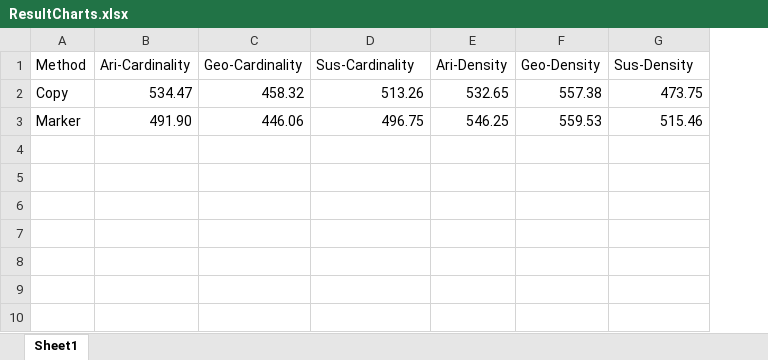
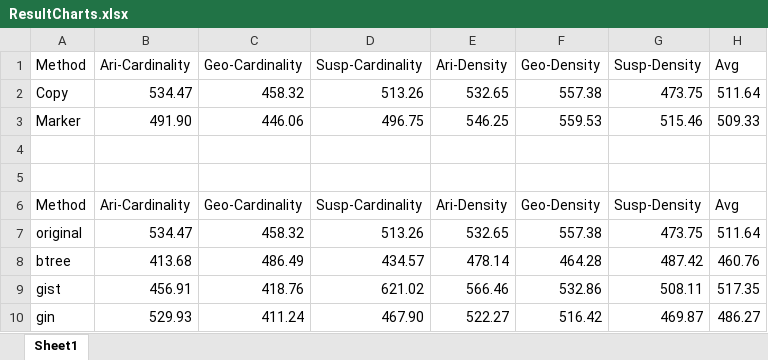
Before and after one commit to SigridHo/DenseBlockDetection, an Excel workbook: ResultCharts.xlsx, sheet Sheet1, drawn as a sheet; values as stored, in another font and other column widths than the file's, no borders; charts and pictures not drawn; the diff names each change by its address in the sheet, - before the commit and + after, or states it on an @@ line.

Commit message:
T3 results

```diff
--- a/ResultCharts.xlsx (sheet Sheet1)
+++ b/ResultCharts.xlsx (sheet Sheet1)
+column H (Avg), rows 2-3: 511.64 | 509.33
-D1: Sus-Cardinality
+D1: Susp-Cardinality
-G1: Sus-Density
+G1: Susp-Density
+row 4: (empty)
+row 5: (empty)
+row 6: Method | Ari-Cardinality | Geo-Cardinality | Susp-Cardinality | Ari-Density | Geo-Density | Susp-Density | Avg
+row 7: original | 534.47 | 458.32 | 513.26 | 532.65 | 557.38 | 473.75 | 511.64
+row 8: btree | 413.68 | 486.49 | 434.57 | 478.14 | 464.28 | 487.42 | 460.76
+row 9: gist | 456.91 | 418.76 | 621.02 | 566.46 | 532.86 | 508.11 | 517.35
+row 10: gin | 529.93 | 411.24 | 467.90 | 522.27 | 516.42 | 469.87 | 486.27
```
Also changed, not shown: charts or pictures, 3 other files.
